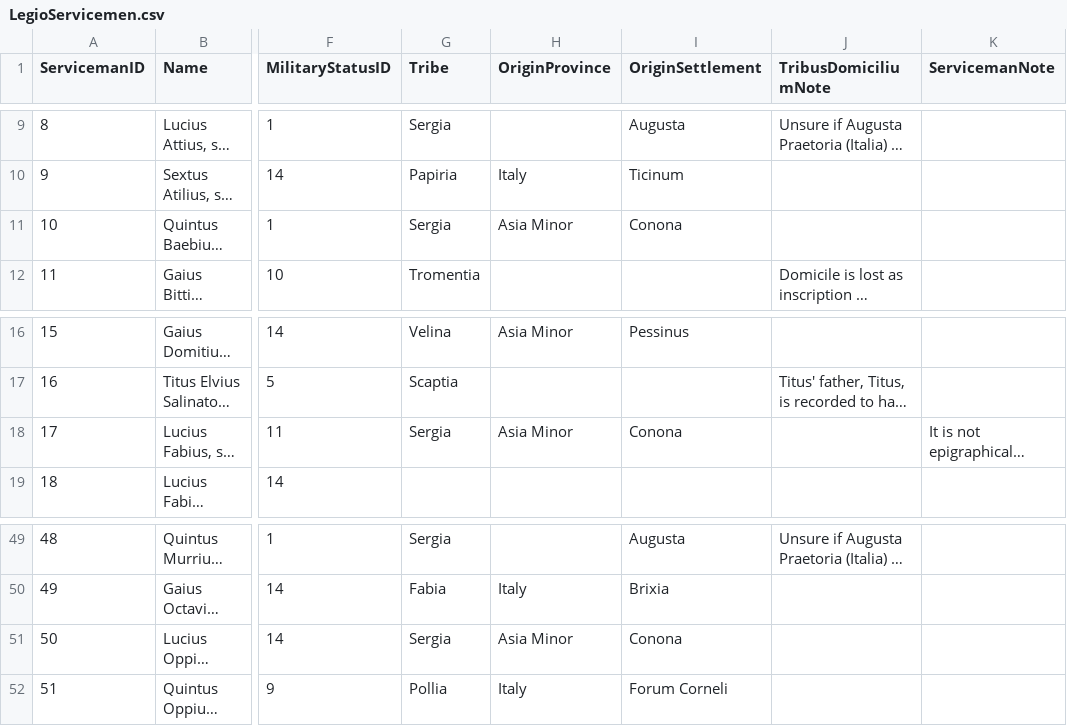
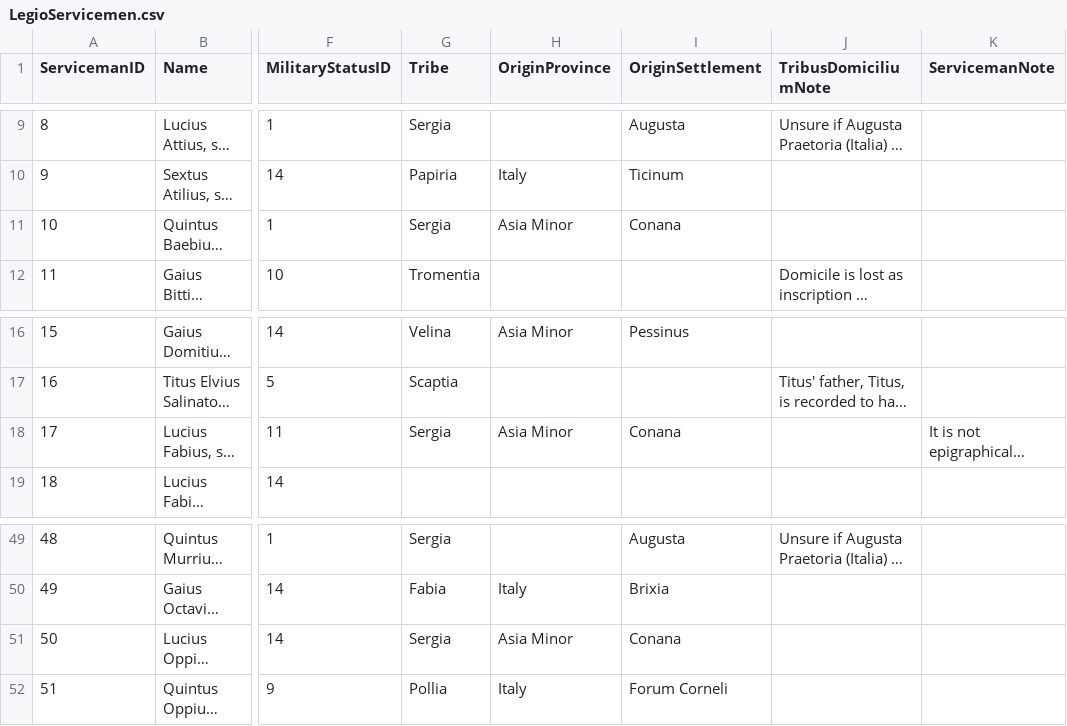
Before and after one commit to EwanSC/BromansCoopey, a CSV file: data/LegioServicemen.csv, drawn as a sheet; only a part is shown, gaps mark what is left out; long unchanged cells end in …; the diff names each change by its address in the sheet, - before the commit and + after, or states it on an @@ line.

```diff
--- a/data/LegioServicemen.csv
+++ b/data/LegioServicemen.csv
-I11 (OriginSettlement): Conona
+I11 (OriginSettlement): Conana
-I18 (OriginSettlement): Conona
+I18 (OriginSettlement): Conana
-I51 (OriginSettlement): Conona
+I51 (OriginSettlement): Conana
```
Also changed, not shown: analysis/All_Servicemen.csv, original_data/LegioServicemen.csv, 1 other file.
